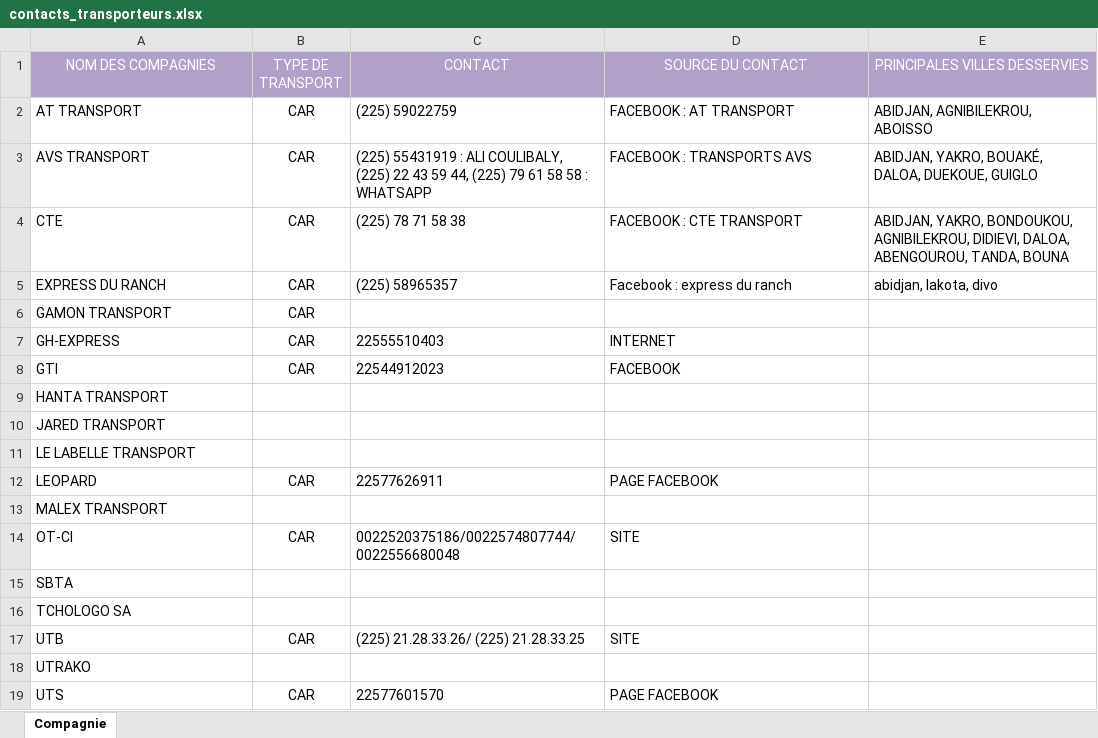
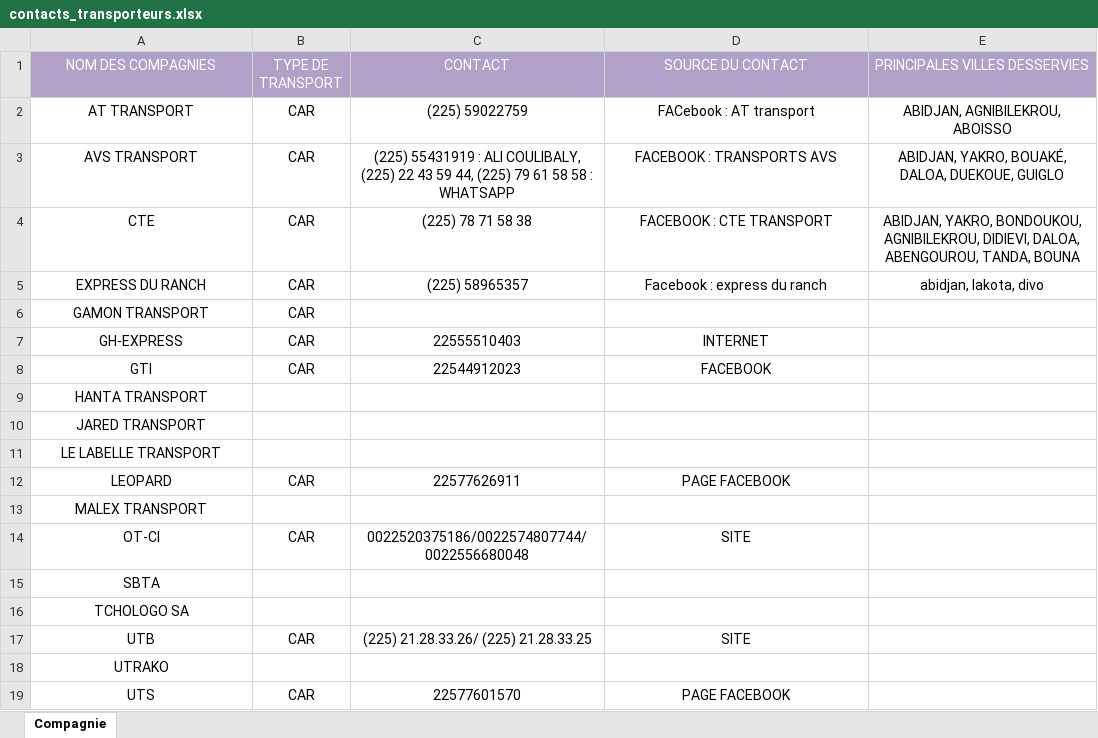
Before and after one commit to Traore-Yao/flash-go-Docs-repo-, an Excel workbook: contacts_transporteurs.xlsx, sheet Compagnie, drawn as a sheet; values as stored, in another font and other column widths than the file's, no borders; the diff names each change by its address in the sheet, - before the commit and + after, or states it on an @@ line.

Commit message:
tarif + transporteurs

```diff
--- a/contacts_transporteurs.xlsx (sheet Compagnie)
+++ b/contacts_transporteurs.xlsx (sheet Compagnie)
-A2:A19 alignment: left
+A2:A19 alignment: center
-C2:E5 alignment: left
+C2:E5 alignment: center
-D2 (SOURCE DU CONTACT): FACEBOOK : AT TRANSPORT
+D2 (SOURCE DU CONTACT): FACebook : AT transport
-C7:D8 alignment: left
+C7:D8 alignment: center
-C12:D12 alignment: left
+C12:D12 alignment: center
-C14:D14 alignment: left
+C14:D14 alignment: center
-C17:D17 alignment: left
+C17:D17 alignment: center
-C19:D19 alignment: left
+C19:D19 alignment: center
```
Also changed, not shown: 1 other file.
